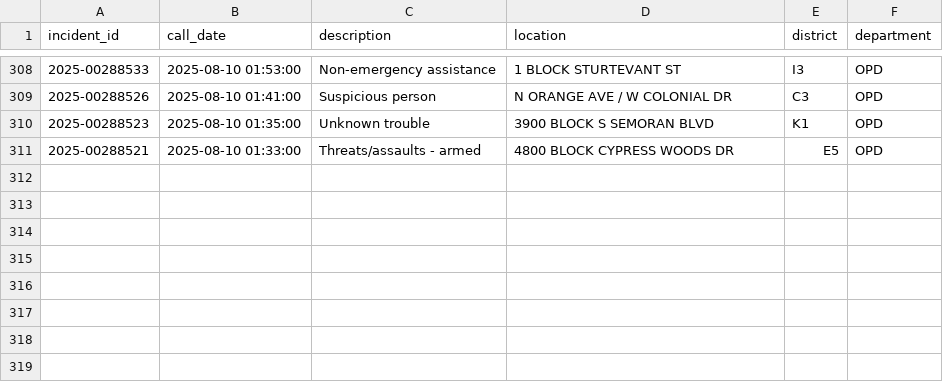
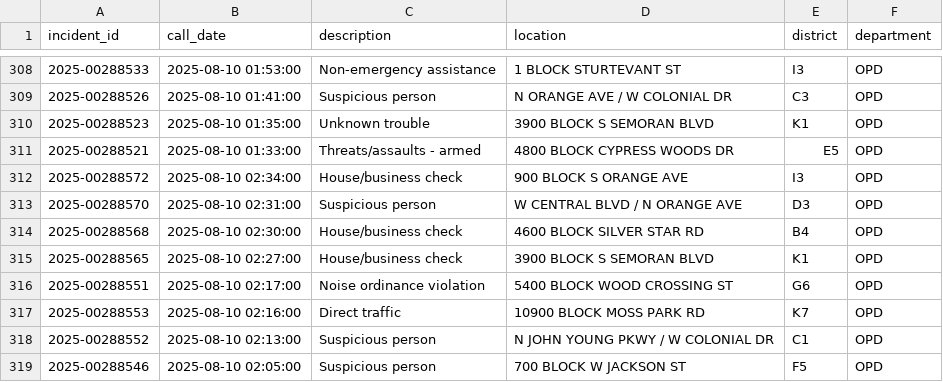
Before and after one commit to mike-lanier/active_calls_actions, a CSV file: data/active_calls.csv, drawn as a sheet; only a part is shown, gaps mark what is left out.

```diff
--- a/data/active_calls.csv
+++ b/data/active_calls.csv
@@ -311 +311,9 @@ incident_id,call_date,description,location,district,department
 2025-00288521,2025-08-10 01:33:00,Threats/assaults - armed,4800 BLOCK CYPRESS WOODS DR,E5,OPD
+2025-00288572,2025-08-10 02:34:00,House/business check,900 BLOCK S ORANGE AVE,I3,OPD
+2025-00288570,2025-08-10 02:31:00,Suspicious person,W CENTRAL BLVD / N ORANGE AVE,D3,OPD
+2025-00288568,2025-08-10 02:30:00,House/business check,4600 BLOCK SILVER STAR RD,B4,OPD
+2025-00288565,2025-08-10 02:27:00,House/business check,3900 BLOCK S SEMORAN BLVD,K1,OPD
+2025-00288551,2025-08-10 02:17:00,Noise ordinance violation,5400 BLOCK WOOD CROSSING ST,G6,OPD
+2025-00288553,2025-08-10 02:16:00,Direct traffic,10900 BLOCK MOSS PARK RD,K7,OPD
+2025-00288552,2025-08-10 02:13:00,Suspicious person,N JOHN YOUNG PKWY / W COLONIAL DR,C1,OPD
+2025-00288546,2025-08-10 02:05:00,Suspicious person,700 BLOCK W JACKSON ST,F5,OPD
```
